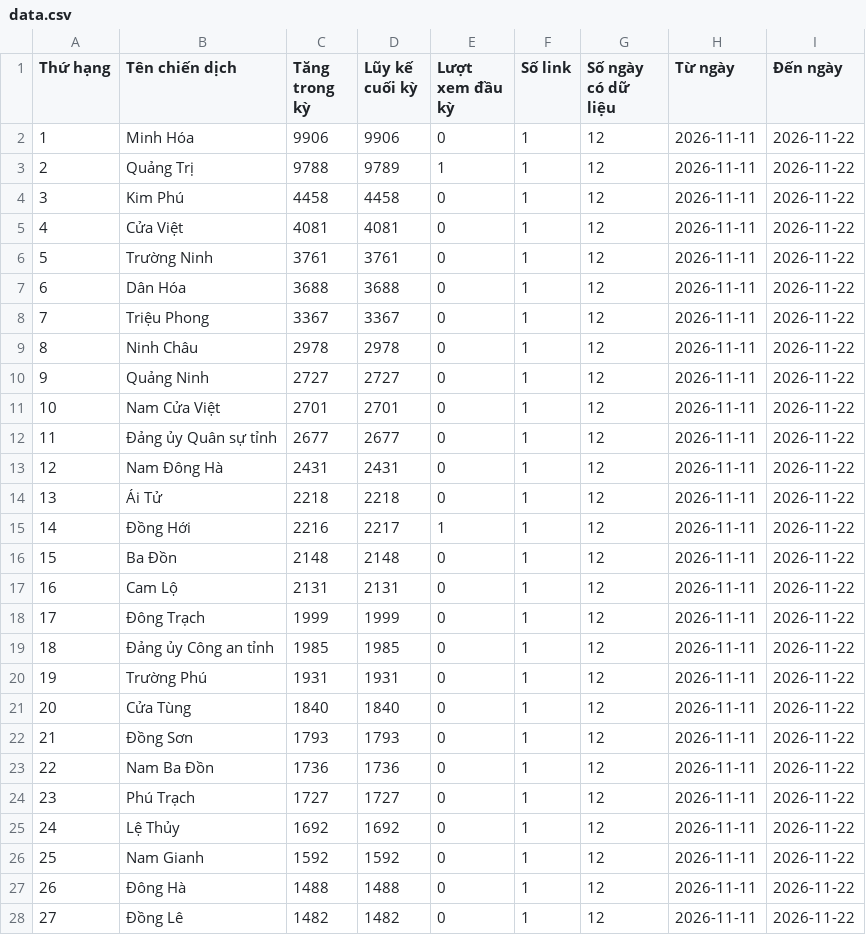
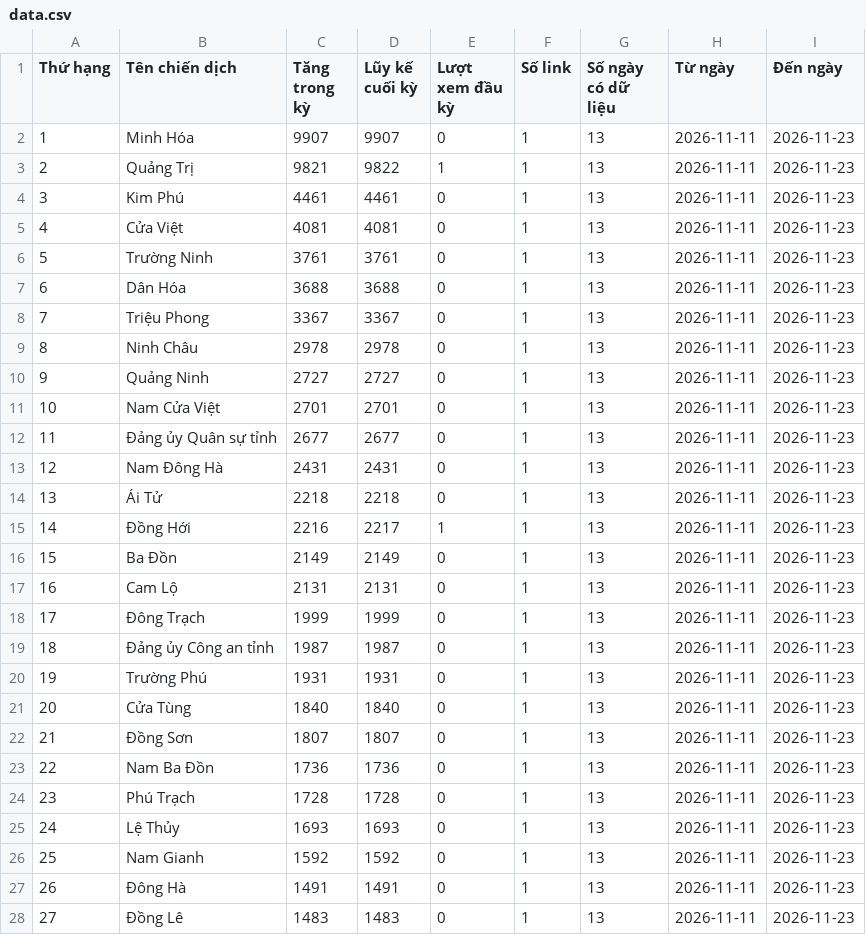
Before and after one commit to phuonglinh-ai/truyenthongquangtri, a CSV file: data.csv, drawn as a sheet; only a part is shown; the diff covers the shown part only.

Commit message:
Update data 2026-11-23 00:15

```diff
--- a/data.csv
+++ b/data.csv
@@ -1,28 +1,28 @@
 Thứ hạng,Tên chiến dịch,Tăng trong kỳ,Lũy kế cuối kỳ,Lượt xem đầu kỳ,Số link,Số ngày có dữ liệu,Từ ngày,Đến ngày
-1,Minh Hóa,9906,9906,0,1,12,2026-11-11,2026-11-22
-2,Quảng Trị,9788,9789,1,1,12,2026-11-11,2026-11-22
-3,Kim Phú,4458,4458,0,1,12,2026-11-11,2026-11-22
-4,Cửa Việt,4081,4081,0,1,12,2026-11-11,2026-11-22
-5,Trường Ninh,3761,3761,0,1,12,2026-11-11,2026-11-22
-6,Dân Hóa,3688,3688,0,1,12,2026-11-11,2026-11-22
-7,Triệu Phong,3367,3367,0,1,12,2026-11-11,2026-11-22
-8,Ninh Châu,2978,2978,0,1,12,2026-11-11,2026-11-22
-9,Quảng Ninh,2727,2727,0,1,12,2026-11-11,2026-11-22
-10,Nam Cửa Việt,2701,2701,0,1,12,2026-11-11,2026-11-22
-11,Đảng ủy Quân sự tỉnh,2677,2677,0,1,12,2026-11-11,2026-11-22
-12,Nam Đông Hà,2431,2431,0,1,12,2026-11-11,2026-11-22
-13,Ái Tử,2218,2218,0,1,12,2026-11-11,2026-11-22
-14,Đồng Hới,2216,2217,1,1,12,2026-11-11,2026-11-22
-15,Ba Đồn,2148,2148,0,1,12,2026-11-11,2026-11-22
-16,Cam Lộ,2131,2131,0,1,12,2026-11-11,2026-11-22
-17,Đông Trạch,1999,1999,0,1,12,2026-11-11,2026-11-22
-18,Đảng ủy Công an tỉnh,1985,1985,0,1,12,2026-11-11,2026-11-22
-19,Trường Phú,1931,1931,0,1,12,2026-11-11,2026-11-22
-20,Cửa Tùng,1840,1840,0,1,12,2026-11-11,2026-11-22
-21,Đồng Sơn,1793,1793,0,1,12,2026-11-11,2026-11-22
-22,Nam Ba Đồn,1736,1736,0,1,12,2026-11-11,2026-11-22
-23,Phú Trạch,1727,1727,0,1,12,2026-11-11,2026-11-22
-24,Lệ Thủy,1692,1692,0,1,12,2026-11-11,2026-11-22
-25,Nam Gianh,1592,1592,0,1,12,2026-11-11,2026-11-22
-26,Đông Hà,1488,1488,0,1,12,2026-11-11,2026-11-22
-27,Đồng Lê,1482,1482,0,1,12,2026-11-11,2026-11-22
+1,Minh Hóa,9907,9907,0,1,13,2026-11-11,2026-11-23
+2,Quảng Trị,9821,9822,1,1,13,2026-11-11,2026-11-23
+3,Kim Phú,4461,4461,0,1,13,2026-11-11,2026-11-23
+4,Cửa Việt,4081,4081,0,1,13,2026-11-11,2026-11-23
+5,Trường Ninh,3761,3761,0,1,13,2026-11-11,2026-11-23
+6,Dân Hóa,3688,3688,0,1,13,2026-11-11,2026-11-23
+7,Triệu Phong,3367,3367,0,1,13,2026-11-11,2026-11-23
+8,Ninh Châu,2978,2978,0,1,13,2026-11-11,2026-11-23
+9,Quảng Ninh,2727,2727,0,1,13,2026-11-11,2026-11-23
+10,Nam Cửa Việt,2701,2701,0,1,13,2026-11-11,2026-11-23
+11,Đảng ủy Quân sự tỉnh,2677,2677,0,1,13,2026-11-11,2026-11-23
+12,Nam Đông Hà,2431,2431,0,1,13,2026-11-11,2026-11-23
+13,Ái Tử,2218,2218,0,1,13,2026-11-11,2026-11-23
+14,Đồng Hới,2216,2217,1,1,13,2026-11-11,2026-11-23
+15,Ba Đồn,2149,2149,0,1,13,2026-11-11,2026-11-23
+16,Cam Lộ,2131,2131,0,1,13,2026-11-11,2026-11-23
+17,Đông Trạch,1999,1999,0,1,13,2026-11-11,2026-11-23
+18,Đảng ủy Công an tỉnh,1987,1987,0,1,13,2026-11-11,2026-11-23
+19,Trường Phú,1931,1931,0,1,13,2026-11-11,2026-11-23
+20,Cửa Tùng,1840,1840,0,1,13,2026-11-11,2026-11-23
+21,Đồng Sơn,1807,1807,0,1,13,2026-11-11,2026-11-23
+22,Nam Ba Đồn,1736,1736,0,1,13,2026-11-11,2026-11-23
+23,Phú Trạch,1728,1728,0,1,13,2026-11-11,2026-11-23
+24,Lệ Thủy,1693,1693,0,1,13,2026-11-11,2026-11-23
+25,Nam Gianh,1592,1592,0,1,13,2026-11-11,2026-11-23
+26,Đông Hà,1491,1491,0,1,13,2026-11-11,2026-11-23
+27,Đồng Lê,1483,1483,0,1,13,2026-11-11,2026-11-23
```
Also changed, not shown: 120 edited cells elsewhere in this file.
